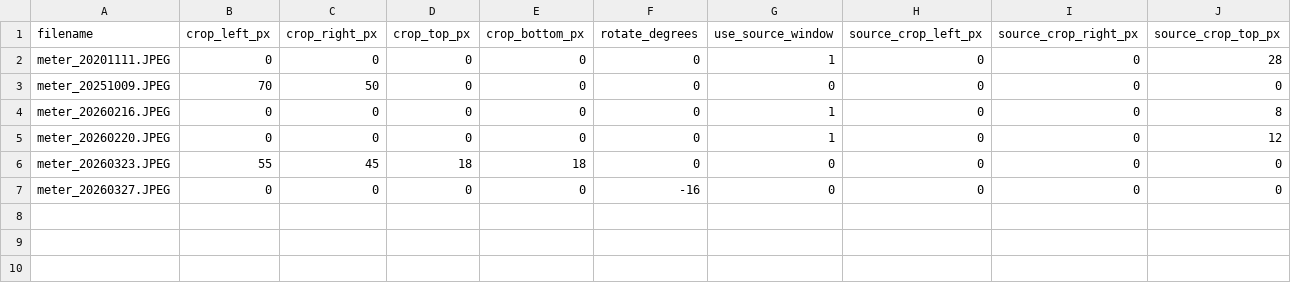
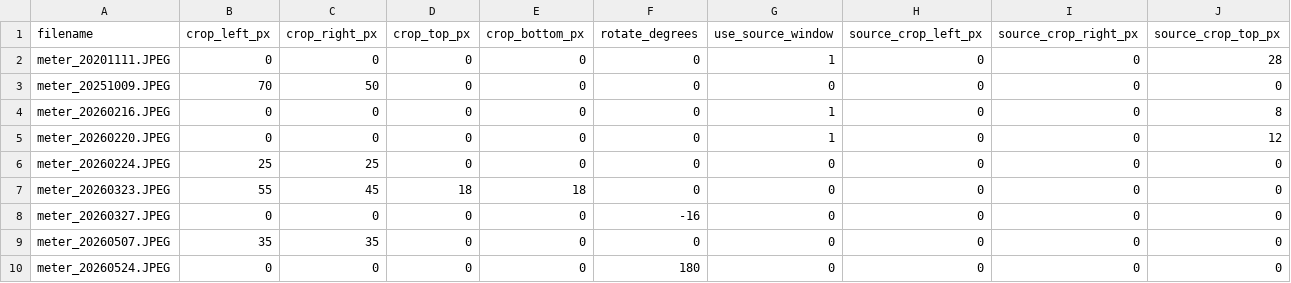
Before and after one commit to AndreaPi/Jarvis, a CSV file: backend/data/digit_dataset/manifests/canonical_overrides.csv, drawn as a sheet; only a part is shown; rows hold the shown columns only; the diff names each change by its address in the sheet, - before the commit and + after, or states it on an @@ line.

```diff
--- a/backend/data/digit_dataset/manifests/canonical_overrides.csv
+++ b/backend/data/digit_dataset/manifests/canonical_overrides.csv
+row 6: meter_20260224.JPEG | 25 | 25 | 0 | 0 | 0 | 0 | 0 | 0 | 0
+row 9: meter_20260507.JPEG | 35 | 35 | 0 | 0 | 0 | 0 | 0 | 0 | 0
+row 10: meter_20260524.JPEG | 0 | 0 | 0 | 0 | 180 | 0 | 0 | 0 | 0
```
Also changed, not shown: backend/data/digit_dataset/manifests/canonical_windows.csv, backend/data/digit_dataset/manifests/section_labels.csv, 17 other files.
